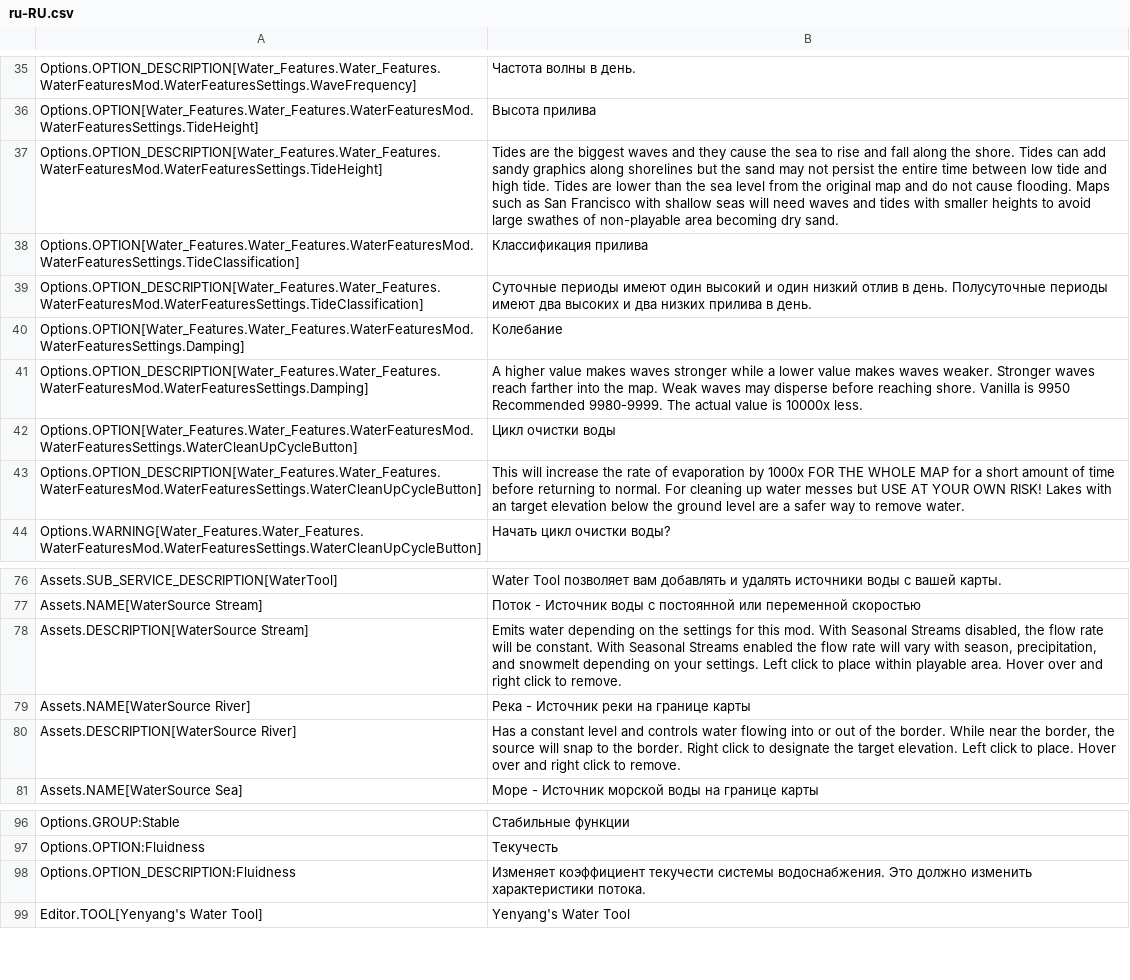
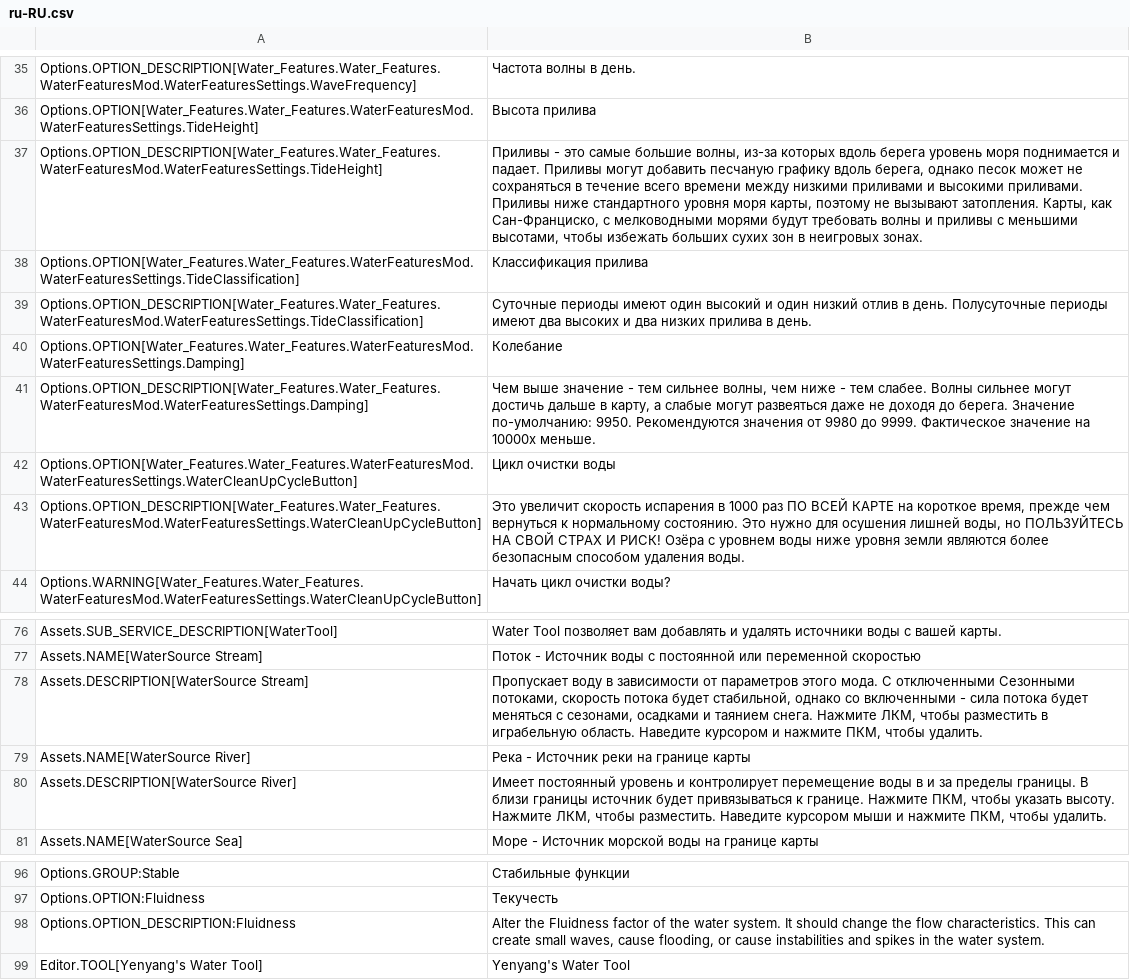
Before and after one commit to yenyang/Water_Features, a CSV file: Water_Features/l10n/ru-RU.csv, drawn as a sheet; only a part is shown, gaps mark what is left out; the diff names each change by its address in the sheet, - before the commit and + after, or states it on an @@ line.

```diff
--- a/Water_Features/l10n/ru-RU.csv
+++ b/Water_Features/l10n/ru-RU.csv
-B37: Tides are the biggest waves and they cause the sea to rise and fall along the shore. Tides can add sandy graphics along shorelines but the sand may not persist the entire time between low tide and high tide. Tides are lower than the sea level from the original map and do not cause flooding. Maps such as San Francisco with shallow seas will need waves and tides with smaller heights to avoid large swathes of non-playable area becoming dry sand.
+B37: Приливы - это самые большие волны, из-за которых вдоль берега уровень моря поднимается и падает. Приливы могут добавить песчаную графику вдоль берега, однако песок может не сохраняться в течение всего времени между низкими приливами и высокими приливами. Приливы ниже стандартного уровня моря карты, поэтому не вызывают затопления. Карты, как Сан-Франциско, с мелководными морями будут требовать волны и приливы с меньшими высотами, чтобы избежать больших сухих зон в неигровых зонах.
-B41: A higher value makes waves stronger while a lower value makes waves weaker. Stronger waves reach farther into the map. Weak waves may disperse before reaching shore. Vanilla is 9950 Recommended 9980-9999. The actual value is 10000x less.
+B41: Чем выше значение - тем сильнее волны, чем ниже - тем слабее. Волны сильнее могут достичь дальше в карту, а слабые могут развеяться даже не доходя до берега. Значение по-умолчанию: 9950. Рекомендуются значения от 9980 до 9999. Фактическое значение на 10000х меньше.
-B43: This will increase the rate of evaporation by 1000x FOR THE WHOLE MAP for a short amount of time before returning to normal. For cleaning up water messes but USE AT YOUR OWN RISK! Lakes with an target elevation below the ground level are a safer way to remove water.
+B43: Это увеличит скорость испарения в 1000 раз ПО ВСЕЙ КАРТЕ на короткое время, прежде чем вернуться к нормальному состоянию. Это нужно для осушения лишней воды, но ПОЛЬЗУЙТЕСЬ НА СВОЙ СТРАХ И РИСК! Озёра с уровнем воды ниже уровня земли являются более безопасным способом удаления воды.
-B78: Emits water depending on the settings for this mod. With Seasonal Streams disabled, the flow rate will be constant. With Seasonal Streams enabled the flow rate will vary with season, precipitation, and snowmelt depending on your settings. Left click to place within playable area. Hover over and right click to remove.
+B78: Пропускает воду в зависимости от параметров этого мода. С отключенными Сезонными потоками, скорость потока будет стабильной, однако со включенными - сила потока будет меняться с сезонами, осадками и таянием снега. Нажмите ЛКМ, чтобы разместить в играбельную область. Наведите курсором и нажмите ПКМ, чтобы удалить.
-B80: Has a constant level and controls water flowing into or out of the border. While near the border, the source will snap to the border. Right click to designate the target elevation. Left click to place. Hover over and right click to remove.
+B80: Имеет постоянный уровень и контролирует перемещение воды в и за пределы границы. В близи границы источник будет привязываться к границе. Нажмите ПКМ, чтобы указать высоту. Нажмите ЛКМ, чтобы разместить. Наведите курсором мыши и нажмите ПКМ, чтобы удалить.
-B98: Изменяет коэффициент текучести системы водоснабжения. Это должно изменить характеристики потока.
+B98: Alter the Fluidness factor of the water system. It should change the flow characteristics. This can create small waves, cause flooding, or cause instabilities and spikes in the water system.
```
Also changed, not shown: Water_Features/l10n/de-DE.csv, Water_Features/l10n/es-ES.csv, 15 other files.
